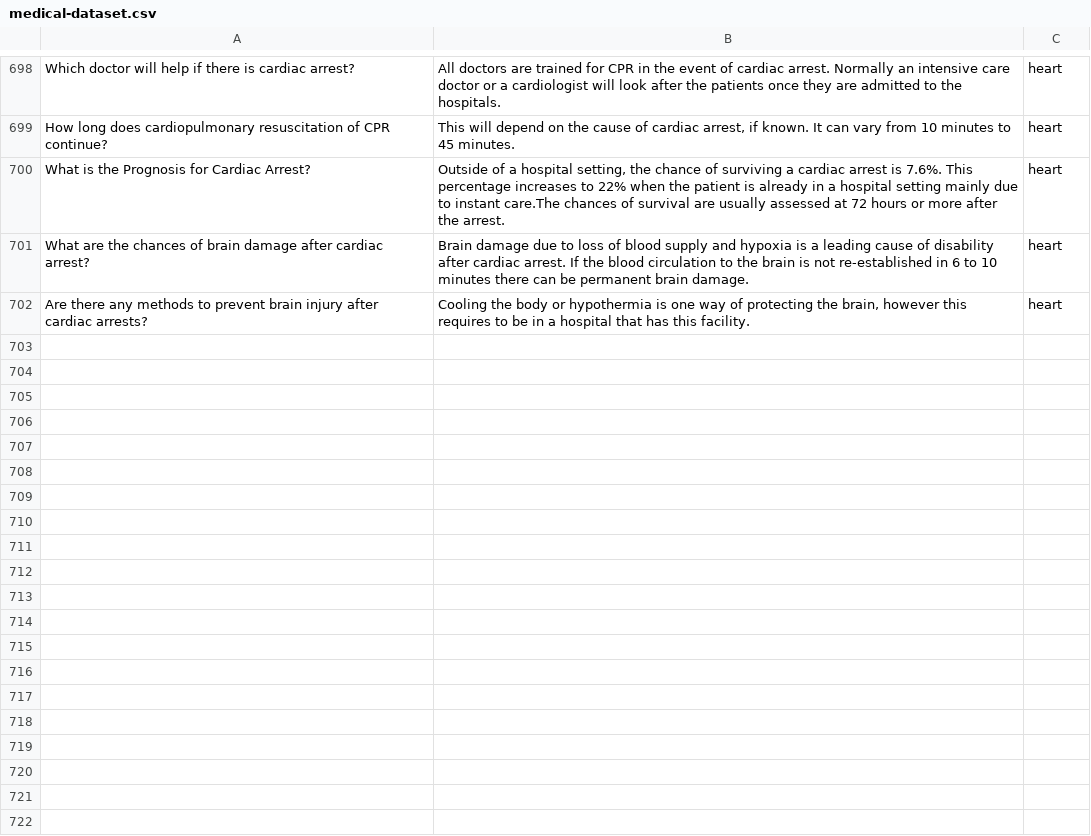
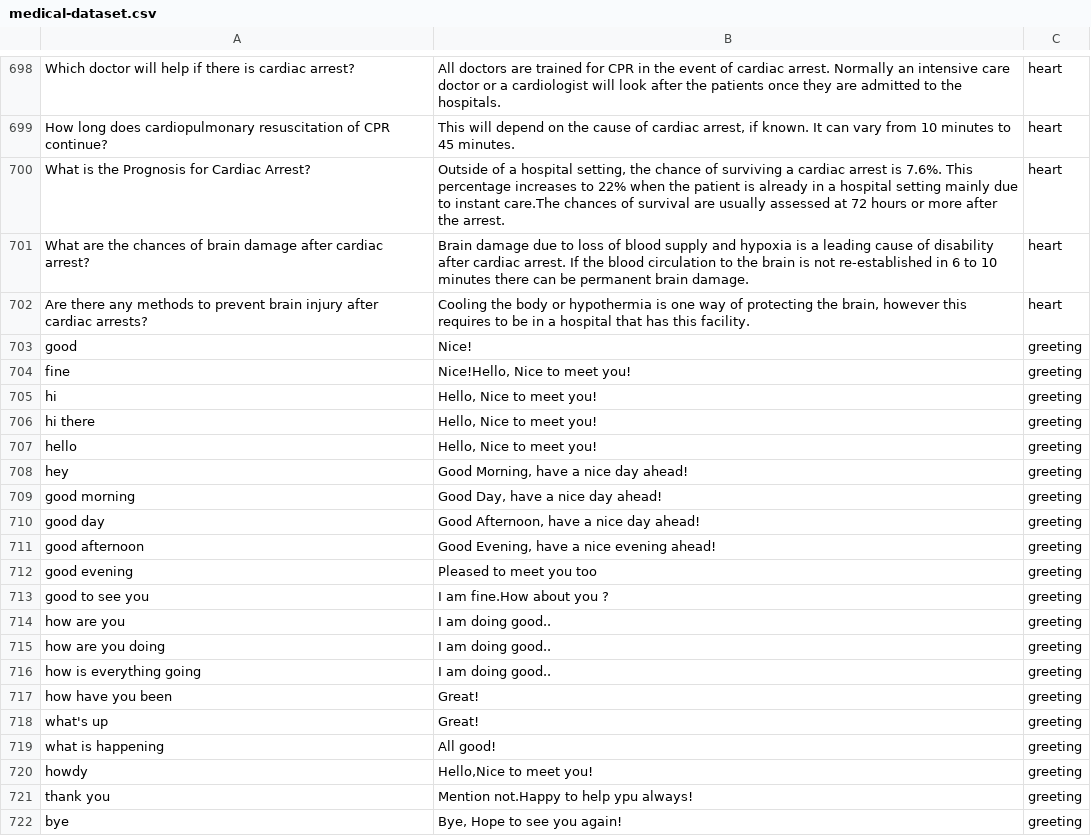
Before and after one commit to Himangshu1086/Chatbot-Medicus, a CSV file: medical-dataset.csv, drawn as a sheet; only a part is shown, gaps mark what is left out; the diff names each change by its address in the sheet, - before the commit and + after, or states it on an @@ line.

Commit message:
data preparation

```diff
--- a/medical-dataset.csv
+++ b/medical-dataset.csv
+row 703: good | Nice! | greeting
+row 704: fine | Nice!Hello, Nice to meet you! | greeting
+row 705: hi | Hello, Nice to meet you! | greeting
+row 706: hi there | Hello, Nice to meet you! | greeting
+row 707: hello | Hello, Nice to meet you! | greeting
+row 708: hey | Good Morning, have a nice day ahead! | greeting
+row 709: good morning | Good Day, have a nice day ahead! | greeting
+row 710: good day | Good Afternoon, have a nice day ahead! | greeting
+row 711: good afternoon | Good Evening, have a nice evening ahead! | greeting
+row 712: good evening | Pleased to meet you too | greeting
+row 713: good to see you | I am fine.How about you ? | greeting
+row 714: how are you | I am doing good.. | greeting
+row 715: how are you doing | I am doing good.. | greeting
+row 716: how is everything going | I am doing good.. | greeting
+row 717: how have you been | Great! | greeting
+row 718: what's up | Great! | greeting
+row 719: what is happening | All good! | greeting
+row 720: howdy | Hello,Nice to meet you! | greeting
+row 721: thank you | Mention not.Happy to help ypu always! | greeting
+row 722: bye | Bye, Hope to see you again! | greeting
```
Also changed, not shown: 4 other files.
